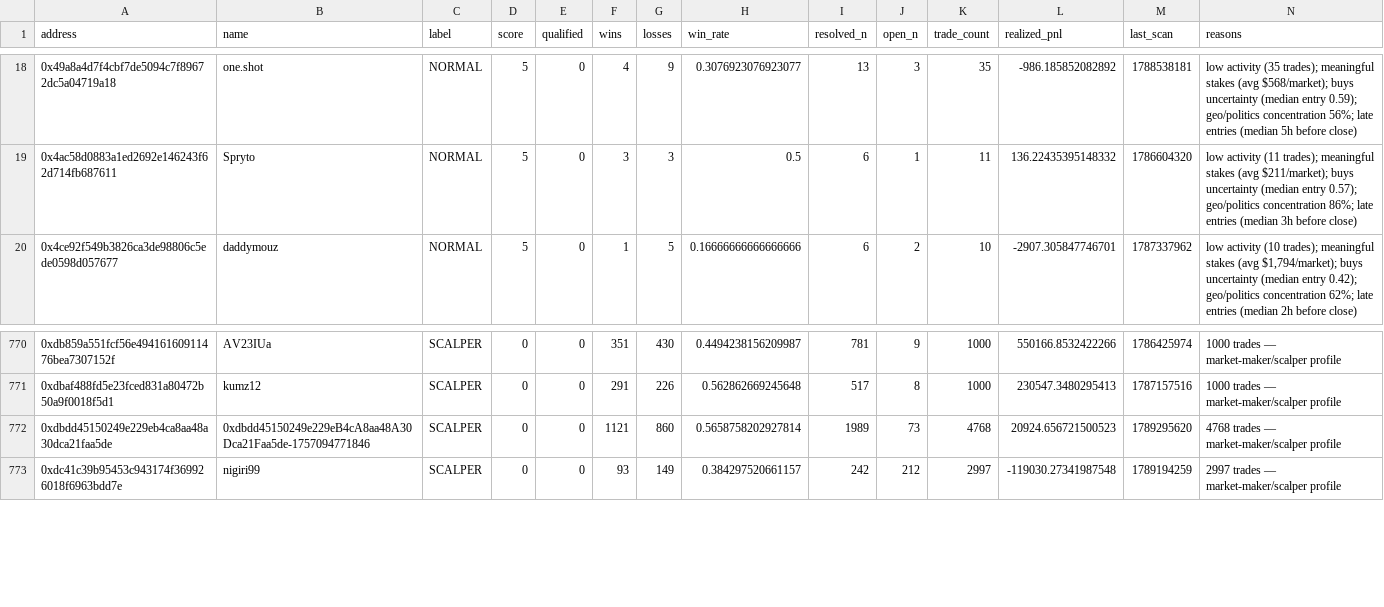
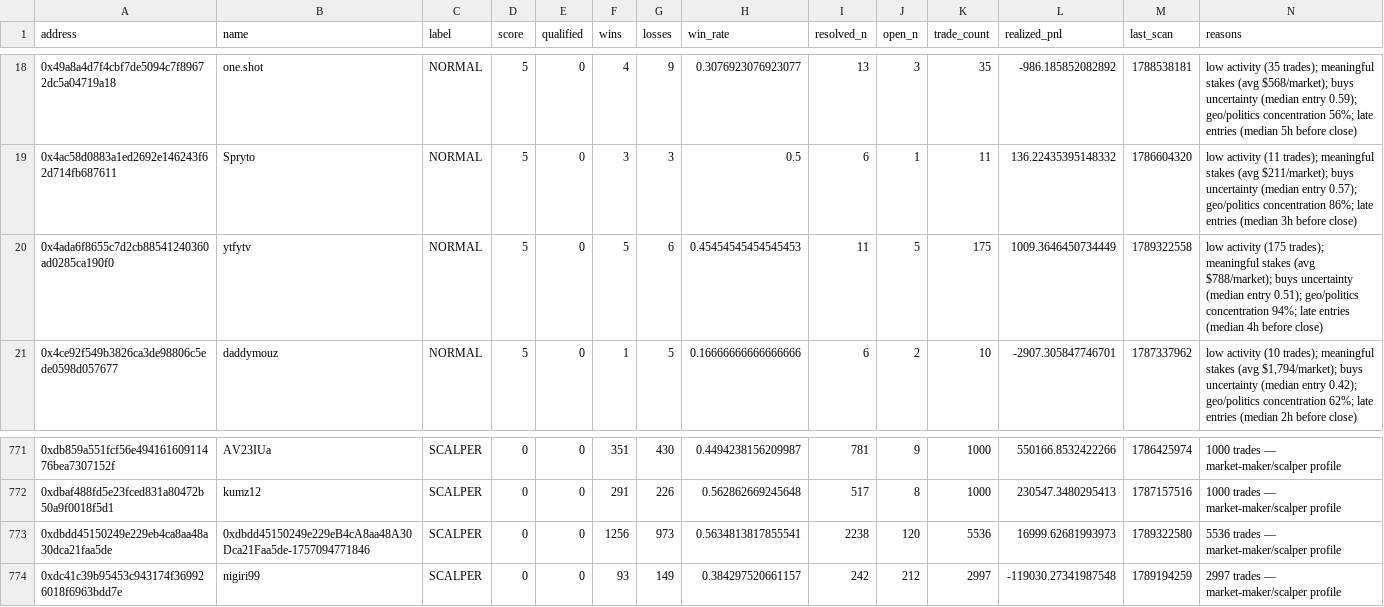
Before and after one commit to sophie-nguyenthuthuy/polycopy, a CSV file: data/wallets.csv, drawn as a sheet; only a part is shown, gaps mark what is left out.

```diff
--- a/data/wallets.csv
+++ b/data/wallets.csv
@@ -19,2 +19,3 @@ address,name,label,score,qualified,wins,losses,win_rate,resolved_n,open_n,trade_
 0x4ac58d0883a1ed2692e146243f62d714fb687611,Spryto,NORMAL,5,0,3,3,0.5,6,1,11,136.22435395148332,1786604320,low activity (11 trades); meaningful stakes (avg $211/market); buys uncertainty (median entry 0.57); geo/politics concentration 86%; late entries (median 3h before close)
+0x4ada6f8655c7d2cb88541240360ad0285ca190f0,ytfytv,NORMAL,5,0,5,6,0.45454545454545453,11,5,175,1009.3646450734449,1789322558,low activity (175 trades); meaningful stakes (avg $788/market); buys uncertainty (median entry 0.51); geo/politics concentration 94%; late entries (median 4h before close)
 0x4ce92f549b3826ca3de98806c5ede0598d057677,daddymouz,NORMAL,5,0,1,5,0.16666666666666666,6,2,10,-2907.305847746701,1787337962,"low activity (10 trades); meaningful stakes (avg $1,794/market); buys uncertainty (median entry 0.42); geo/politics concentration 62%; late entries (median 2h before close)"
@@ -771,3 +772,3 @@ address,name,label,score,qualified,wins,losses,win_rate,resolved_n,open_n,trade_
 0xdbaf488fd5e23fced831a80472b50a9f0018f5d1,kumz12,SCALPER,0,0,291,226,0.562862669245648,517,8,1000,230547.3480295413,1787157516,1000 trades — market-maker/scalper profile
-0xdbdd45150249e229eb4ca8aa48a30dca21faa5de,0xdbdd45150249e229eB4cA8aa48A30Dca21Faa5de-1757094771846,SCALPER,0,0,1121,860,0.5658758202927814,1989,73,4768,20924.656721500523,1789295620,4768 trades — market-maker/scalper profile
+0xdbdd45150249e229eb4ca8aa48a30dca21faa5de,0xdbdd45150249e229eB4cA8aa48A30Dca21Faa5de-1757094771846,SCALPER,0,0,1256,973,0.5634813817855541,2238,120,5536,16999.62681993973,1789322580,5536 trades — market-maker/scalper profile
 0xdc41c39b95453c943174f369926018f6963bdd7e,nigiri99,SCALPER,0,0,93,149,0.384297520661157,242,212,2997,-119030.27341987548,1789194259,2997 trades — market-maker/scalper profile
```
Also changed, not shown: 4 other files.
